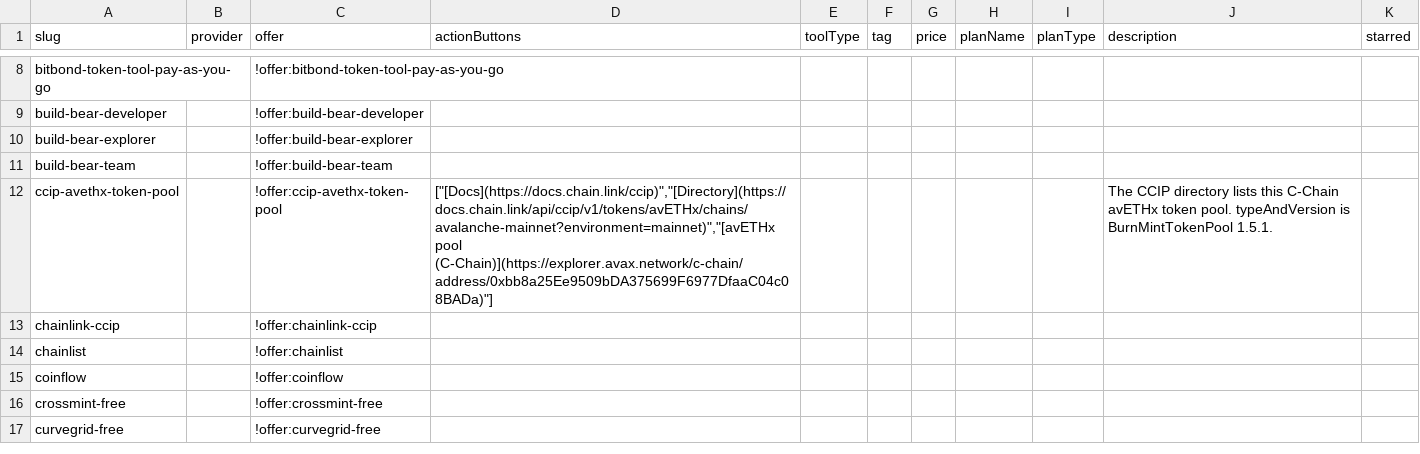
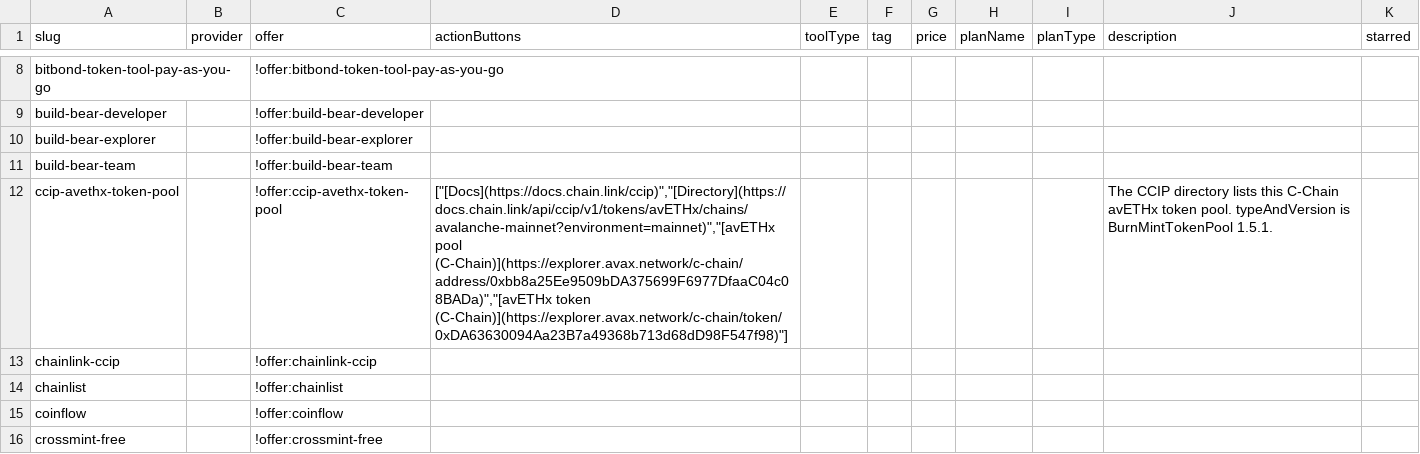
Before and after one commit to stantheman0128/chain-love, a CSV file: listings/specific-networks/avalanche/services.csv, drawn as a sheet; only a part is shown, gaps mark what is left out; the shorter side is filled out with more unchanged rows.

Commit message:
data(avalanche): link the CCIP avETHx token
Prepared with Cursor.

```diff
--- a/listings/specific-networks/avalanche/services.csv
+++ b/listings/specific-networks/avalanche/services.csv
@@ -11,3 +11,3 @@ build-bear-explorer,,!offer:build-bear-explorer,,,,,,,,
 build-bear-team,,!offer:build-bear-team,,,,,,,,
-ccip-avethx-token-pool,,!offer:ccip-avethx-token-pool,"[""[Docs](https://docs.chain.link/ccip)"",""[Directory](https://docs.chain.link/api/ccip/v1/tokens/avETHx/chains/avalanche-mainnet?environment=mainnet)"",""[avETHx pool (C-Chain)](https://explorer.avax.network/c-chain/address/0xbb8a25Ee9509bDA375699F6977DfaaC04c08BADa)""]",,,,,,The CCIP directory lists this C-Chain avETHx token pool. typeAndVersion is BurnMintTokenPool 1.5.1.,
+ccip-avethx-token-pool,,!offer:ccip-avethx-token-pool,"[""[Docs](https://docs.chain.link/ccip)"",""[Directory](https://docs.chain.link/api/ccip/v1/tokens/avETHx/chains/avalanche-mainnet?environment=mainnet)"",""[avETHx pool (C-Chain)](https://explorer.avax.network/c-chain/address/0xbb8a25Ee9509bDA375699F6977DfaaC04c08BADa)"",""[avETHx token (C-Chain)](https://explorer.avax.network/c-chain/token/0xDA63630094Aa23B7a49368b713d68dD98F547f98)""]",,,,,,The CCIP directory lists this C-Chain avETHx token pool. typeAndVersion is BurnMintTokenPool 1.5.1.,
 chainlink-ccip,,!offer:chainlink-ccip,,,,,,,,
```
